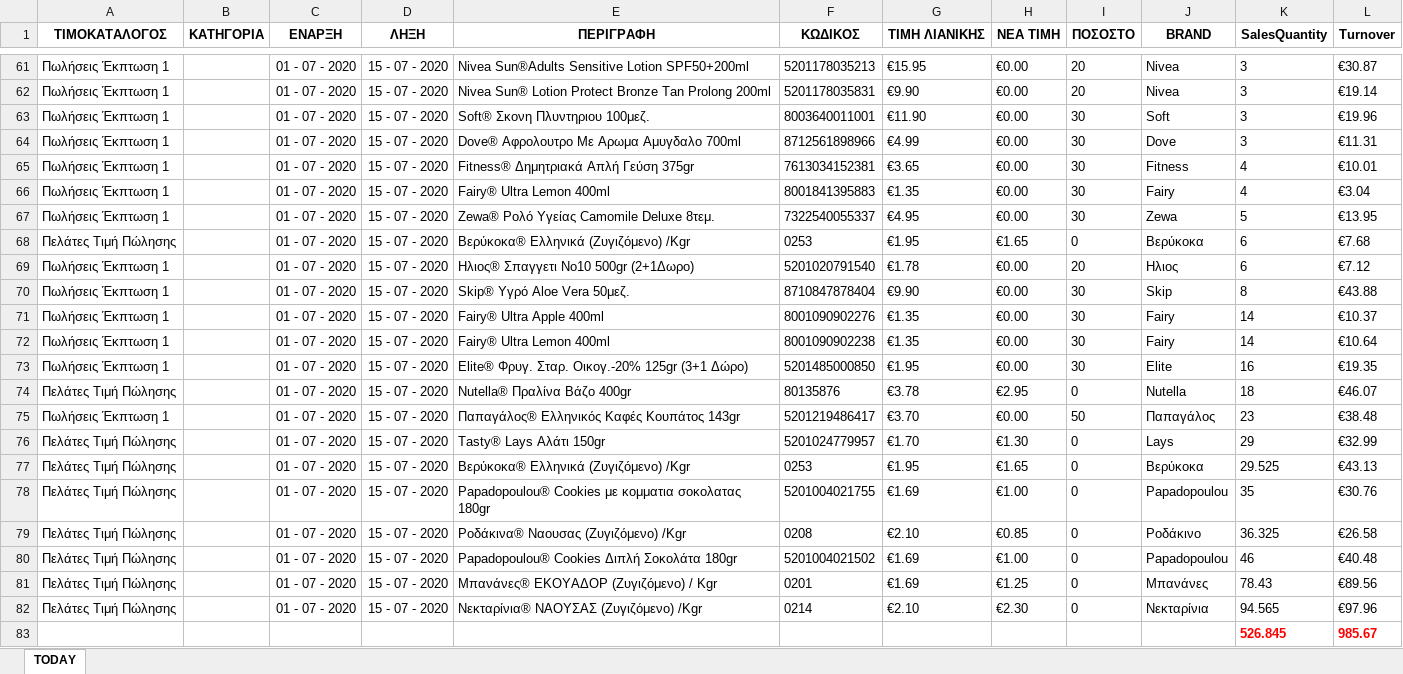
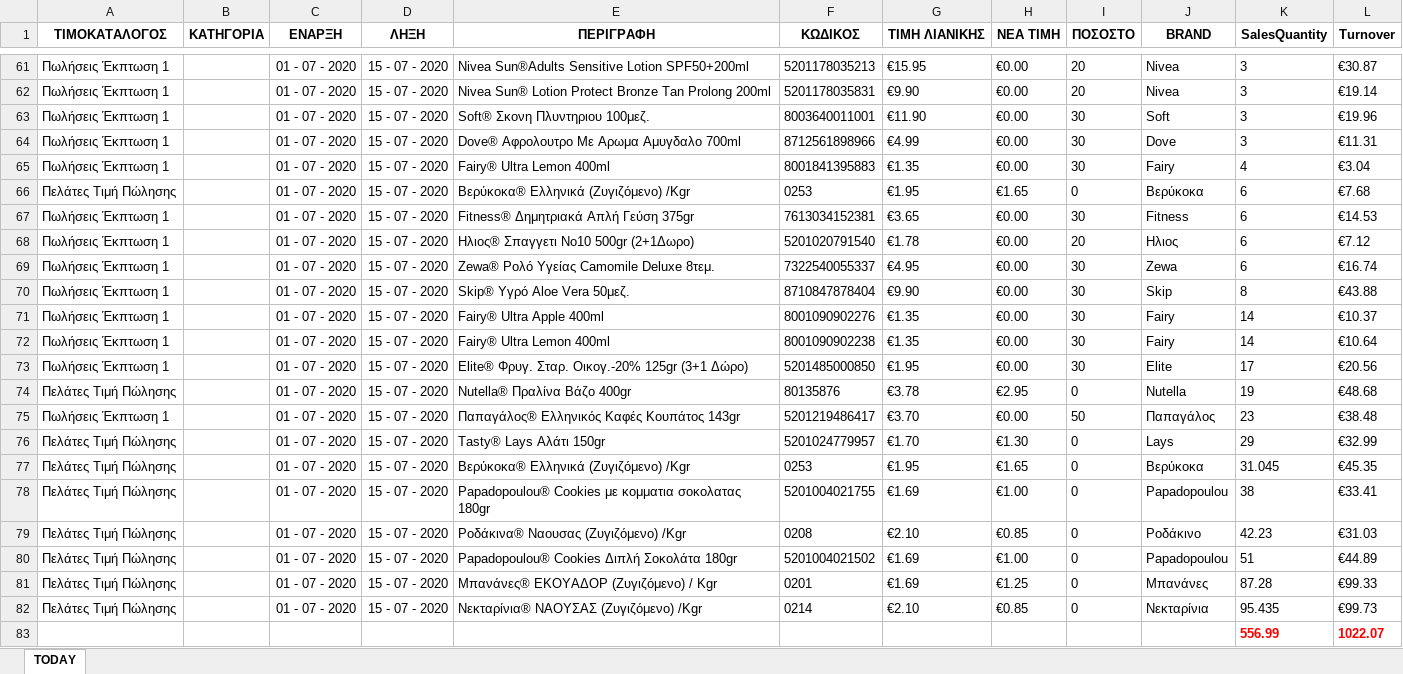
Before and after one commit to gitter-badger/Elounda_Market, an Excel workbook: A_DAILY_ΠΟΡΕΙΑ_ΤΙΜΟΚΑΤΑΛΟΓΟΥ_ΠΩΛΗΣΕΩΝ/excel/15.xlsx, sheet TODAY, drawn as a sheet; only a part is shown, gaps mark what is left out; values as stored, in another font and other column widths than the file's, no borders; conditional formats not drawn; removed rows and columns are numbered as before the commit, all else as after; the diff names each change by its address in the sheet, - before the commit and + after, or states it on an @@ line.

```diff
--- a/A_DAILY_ΠΟΡΕΙΑ_ΤΙΜΟΚΑΤΑΛΟΓΟΥ_ΠΩΛΗΣΕΩΝ/excel/15.xlsx (sheet TODAY)
+++ b/A_DAILY_ΠΟΡΕΙΑ_ΤΙΜΟΚΑΤΑΛΟΓΟΥ_ΠΩΛΗΣΕΩΝ/excel/15.xlsx (sheet TODAY)
-row 65: Πωλήσεις Έκπτωση 1 |  | 01 - 07 - 2020 | 15 - 07 - 2020 | Fitness® Δημητριακά Απλή Γεύση 375gr | 7613034152381 | €3.65 | €0.00 | 30 | Fitness | 4 | €10.01
-row 67: Πωλήσεις Έκπτωση 1 |  | 01 - 07 - 2020 | 15 - 07 - 2020 | Zewa® Ρολό Υγείας Camomile Deluxe 8τεμ. | 7322540055337 | €4.95 | €0.00 | 30 | Zewa | 5 | €13.95
+row 67: Πωλήσεις Έκπτωση 1 |  | 01 - 07 - 2020 | 15 - 07 - 2020 | Fitness® Δημητριακά Απλή Γεύση 375gr | 7613034152381 | €3.65 | €0.00 | 30 | Fitness | 6 | €14.53
+row 69: Πωλήσεις Έκπτωση 1 |  | 01 - 07 - 2020 | 15 - 07 - 2020 | Zewa® Ρολό Υγείας Camomile Deluxe 8τεμ. | 7322540055337 | €4.95 | €0.00 | 30 | Zewa | 6 | €16.74
-K73 (SalesQuantity): 16
+K73 (SalesQuantity): 17
-L73 (Turnover): €19.35
+L73 (Turnover): €20.56
-K74 (SalesQuantity): 18
+K74 (SalesQuantity): 19
-L74 (Turnover): €46.07
+L74 (Turnover): €48.68
-K77 (SalesQuantity): 29.525
+K77 (SalesQuantity): 31.045
-L77 (Turnover): €43.13
+L77 (Turnover): €45.35
-K78 (SalesQuantity): 35
+K78 (SalesQuantity): 38
-L78 (Turnover): €30.76
+L78 (Turnover): €33.41
-K79 (SalesQuantity): 36.325
+K79 (SalesQuantity): 42.23
-L79 (Turnover): €26.58
+L79 (Turnover): €31.03
-K80 (SalesQuantity): 46
+K80 (SalesQuantity): 51
-L80 (Turnover): €40.48
+L80 (Turnover): €44.89
-K81 (SalesQuantity): 78.43
+K81 (SalesQuantity): 87.28
-L81 (Turnover): €89.56
+L81 (Turnover): €99.33
-H82 (ΝΕΑ ΤΙΜΗ): €2.30
+H82 (ΝΕΑ ΤΙΜΗ): €0.85
-K82 (SalesQuantity): 94.565
+K82 (SalesQuantity): 95.435
-L82 (Turnover): €97.96
+L82 (Turnover): €99.73
-row 83:  |  |  |  |  |  |  |  |  |  | 526.845 | 985.67
+row 83:  |  |  |  |  |  |  |  |  |  | 556.99 | 1022.07
```
Also changed, not shown: 3 other files.
